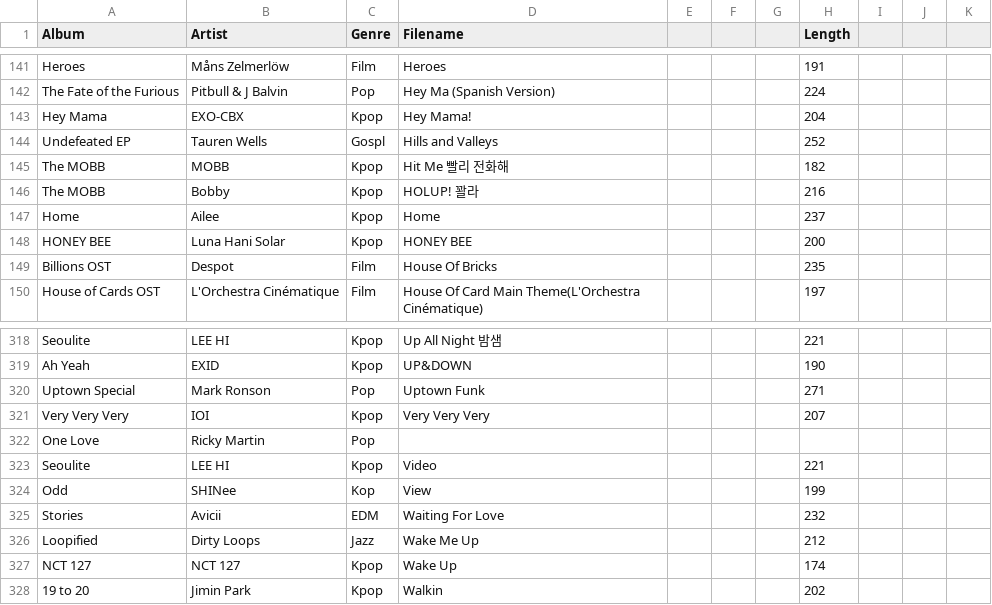
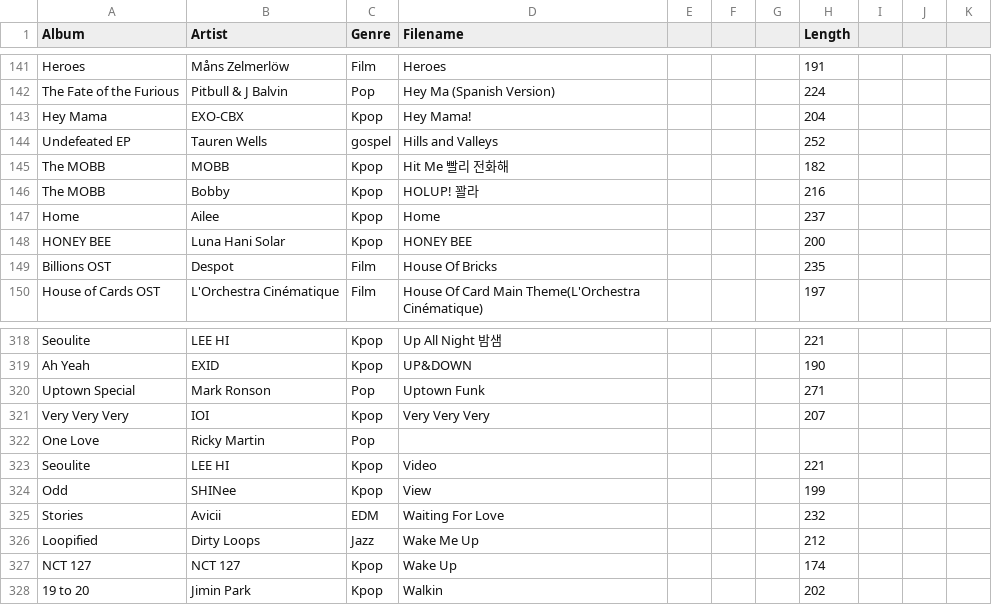
Before and after one commit to tobiolabode/Music_Analysis, a CSV file: mp3tag - mp3tag.csv.csv, drawn as a sheet; only a part is shown, gaps mark what is left out; the diff names each change by its address in the sheet, - before the commit and + after, or states it on an @@ line.

Commit message:
removed genre mistakes from csv finished data cleaning section

```diff
--- a/mp3tag - mp3tag.csv.csv
+++ b/mp3tag - mp3tag.csv.csv
-C144 (Genre): Gospl
+C144 (Genre): gospel
-C324 (Genre): Kop
+C324 (Genre): Kpop
```
Also changed, not shown: 1 other file.
